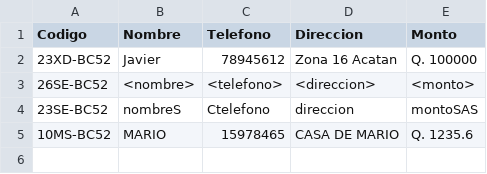
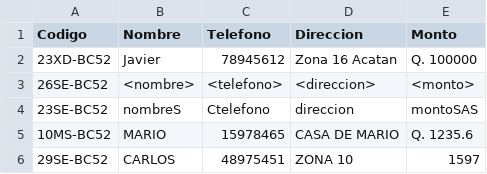
Before and after one commit to CarlosAlvarado-git/Proyecto1Estructura, a CSV file: banco.csv, drawn as a sheet; the diff names each change by its address in the sheet, - before the commit and + after, or states it on an @@ line.

```diff
--- a/banco.csv
+++ b/banco.csv
+row 6: 29SE-BC52 | CARLOS | 48975451 | ZONA 10 | 1597
```
Also changed, not shown: 3 other files.
